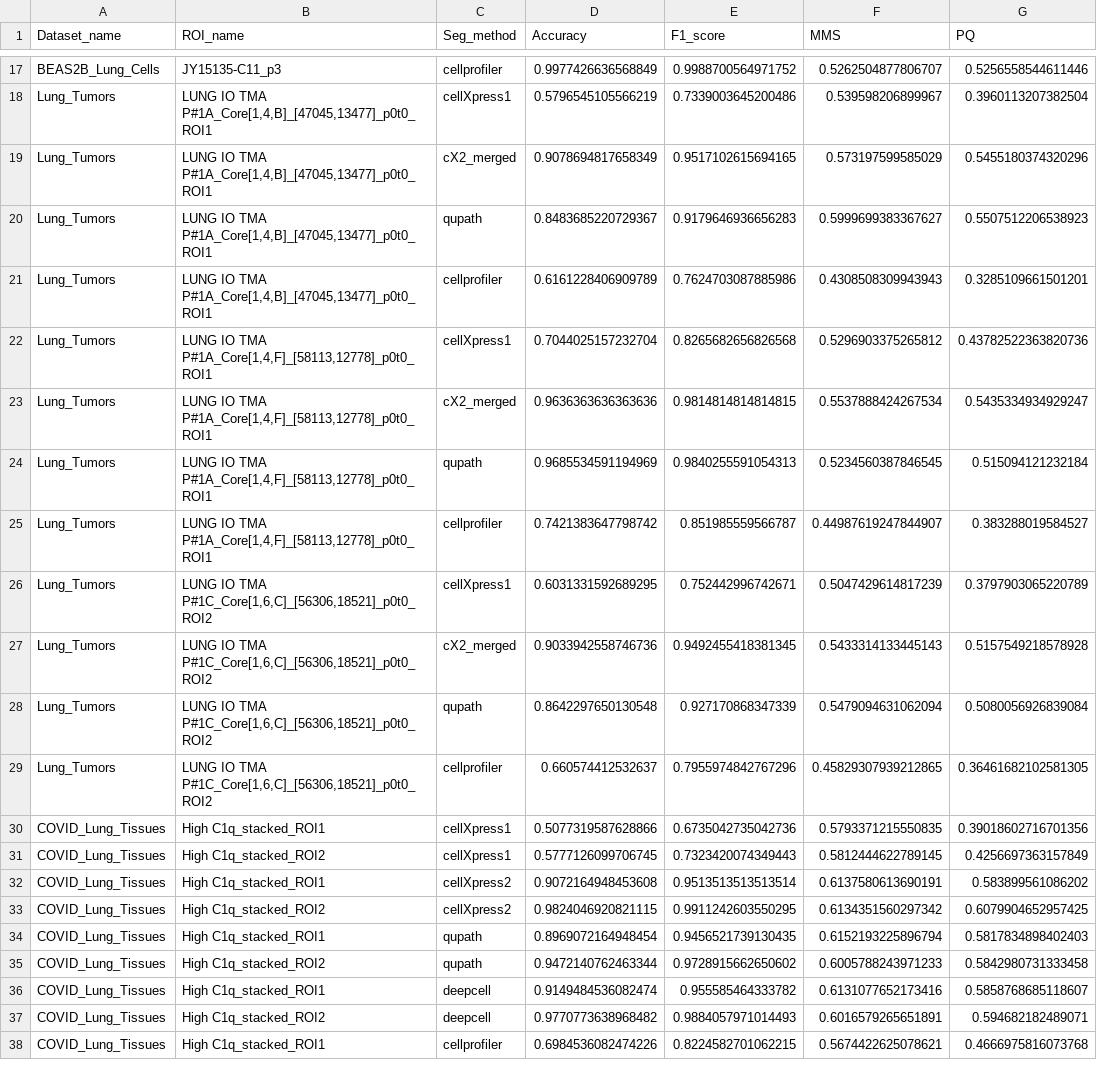
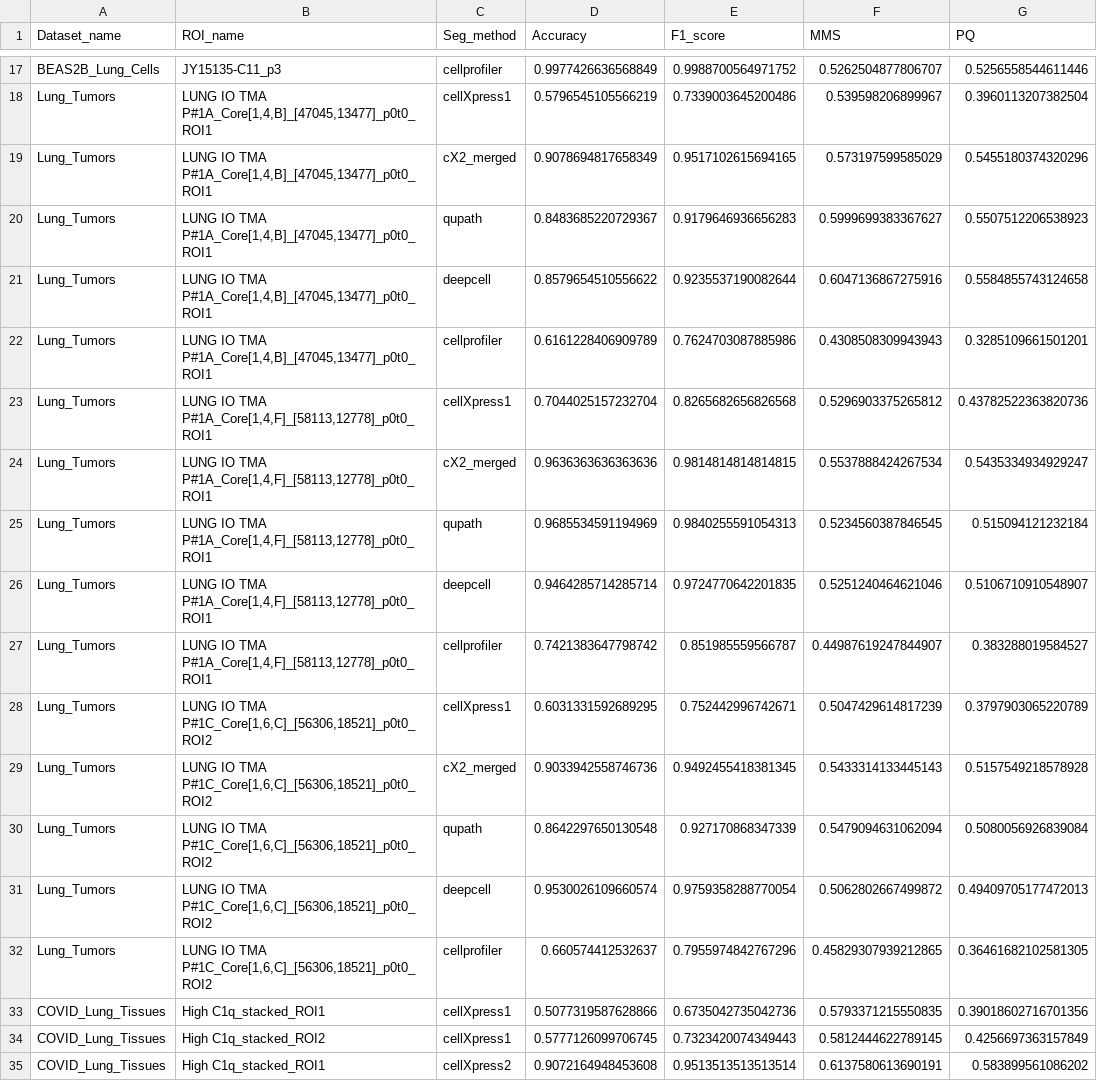
Before and after one commit to cellXpress/mxspa, a CSV file: Projects/2022_Segmentation_Benchmark/final_results/performance.csv, drawn as a sheet; only a part is shown, gaps mark what is left out; the shorter side is filled out with more unchanged rows; the diff names each change by its address in the sheet, - before the commit and + after, or states it on an @@ line.

Commit message:
Added DeepCell results for Lung tumor image set

```diff
--- a/Projects/2022_Segmentation_Benchmark/final_results/performance.csv
+++ b/Projects/2022_Segmentation_Benchmark/final_results/performance.csv
+row 21: Lung_Tumors | LUNG IO TMA P#1A_Core[1,4,B]_[47045,13477]_p0t0_ROI1 | deepcell | 0.8579654510556622 | 0.9235537190082644 | 0.6047136867275916 | 0.5584855743124658
+row 26: Lung_Tumors | LUNG IO TMA P#1A_Core[1,4,F]_[58113,12778]_p0t0_ROI1 | deepcell | 0.9464285714285714 | 0.9724770642201835 | 0.5251240464621046 | 0.5106710910548907
+row 31: Lung_Tumors | LUNG IO TMA P#1C_Core[1,6,C]_[56306,18521]_p0t0_ROI2 | deepcell | 0.9530026109660574 | 0.9759358288770054 | 0.5062802667499872 | 0.49409705177472013
```
Also changed, not shown: 6 other files.
